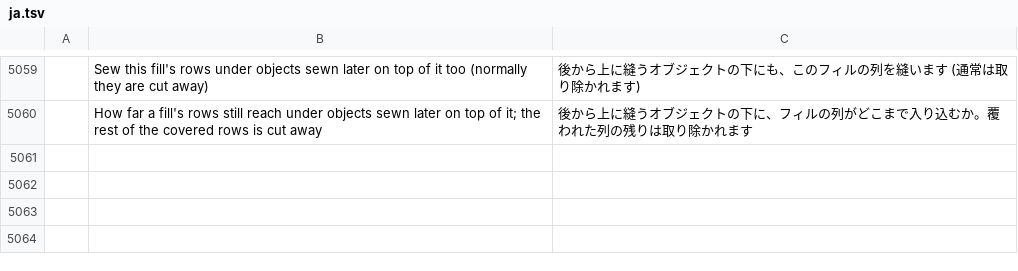
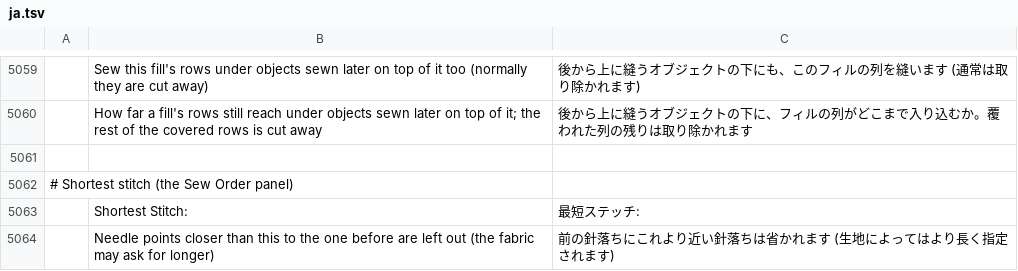
Before and after one commit to KellyMurphy/vectorcraft, a TSV file: crates/ui-egui/src/i18n/ja.tsv, drawn as a sheet; only a part is shown, gaps mark what is left out; the diff names each change by its address in the sheet, - before the commit and + after, or states it on an @@ line.

```diff
--- a/crates/ui-egui/src/i18n/ja.tsv
+++ b/crates/ui-egui/src/i18n/ja.tsv
+row 5061: (empty)
+row 5062: # Shortest stitch (the Sew Order panel)
+row 5063:  | Shortest Stitch: | 最短ステッチ:
+row 5064:  | Needle points closer than this to the one before are left out (the fabric may ask for longer) | 前の針落ちにこれより近い針落ちは省かれます (生地によってはより長く指定されます)
```
Also changed, not shown: crates/ui-egui/src/i18n/bg.tsv, crates/ui-egui/src/i18n/el.tsv, 34 other files.
